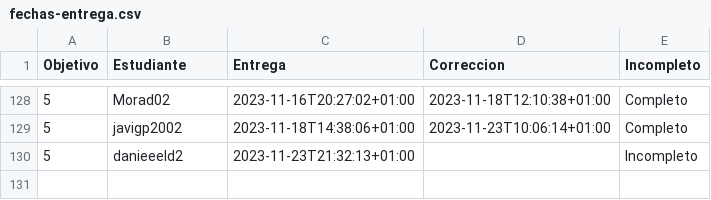
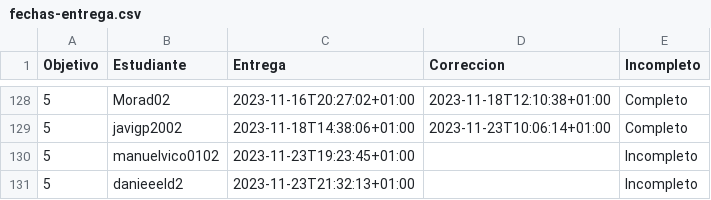
Before and after one commit to JJ/IV-23-24, a CSV file: data/fechas-entrega.csv, drawn as a sheet; only a part is shown, gaps mark what is left out; the diff names each change by its address in the sheet, - before the commit and + after, or states it on an @@ line.

Commit message:
:arrow_up: Actualiza datos

```diff
--- a/data/fechas-entrega.csv
+++ b/data/fechas-entrega.csv
+row 130: 5 | manuelvico0102 | 2023-11-23T19:23:45+01:00 |  | Incompleto
```
